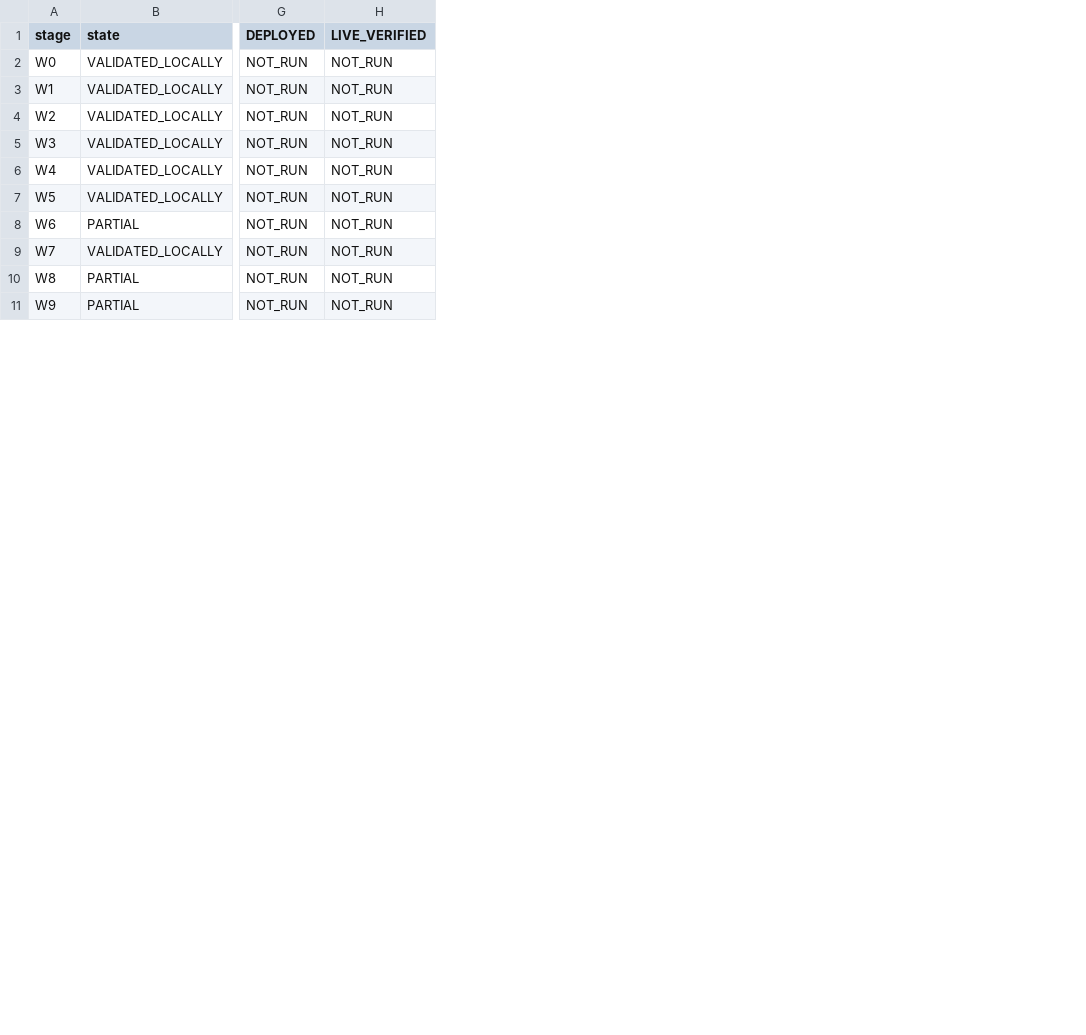
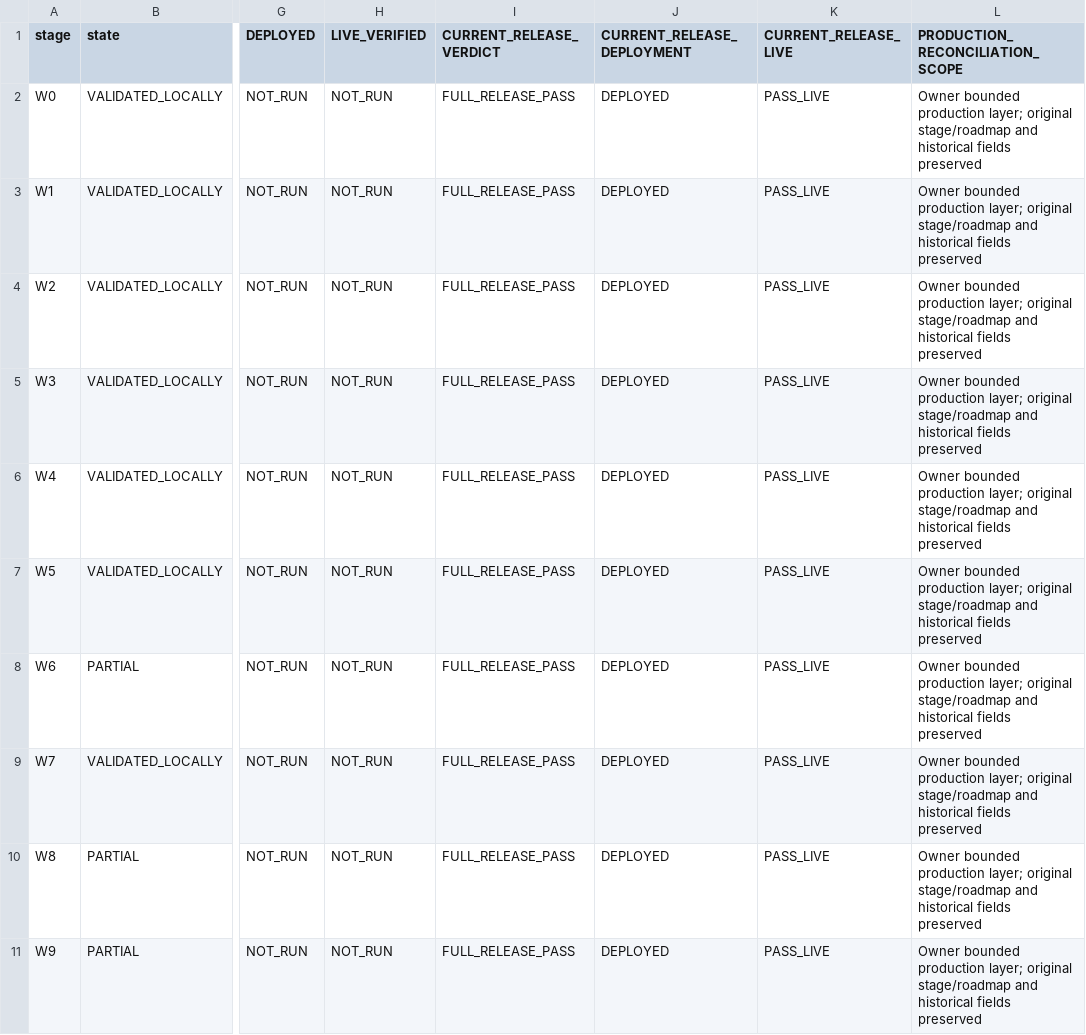
Before and after one commit to getphioscs-UX/phios, a CSV file: content/production-closure/live-customer-commercial-convergence/ask-architecture-r1/PHIOS-ASK-R1-W0-W14-LEDGER.csv, drawn as a sheet; only a part is shown, gaps mark what is left out; the diff names each change by its address in the sheet, - before the commit and + after, or states it on an @@ line.

```diff
--- a/content/production-closure/live-customer-commercial-convergence/ask-architecture-r1/PHIOS-ASK-R1-W0-W14-LEDGER.csv
+++ b/content/production-closure/live-customer-commercial-convergence/ask-architecture-r1/PHIOS-ASK-R1-W0-W14-LEDGER.csv
+column I (CURRENT_RELEASE_VERDICT), rows 2-11: all FULL_RELEASE_PASS
+column J (CURRENT_RELEASE_DEPLOYMENT), rows 2-11: all DEPLOYED
+column K (CURRENT_RELEASE_LIVE), rows 2-11: all PASS_LIVE
+column L (PRODUCTION_RECONCILIATION_SCOPE), rows 2-11: all Owner bounded production layer; original stage/roadmap and historical fields preserved
```
Also changed, not shown: 18 other files.
